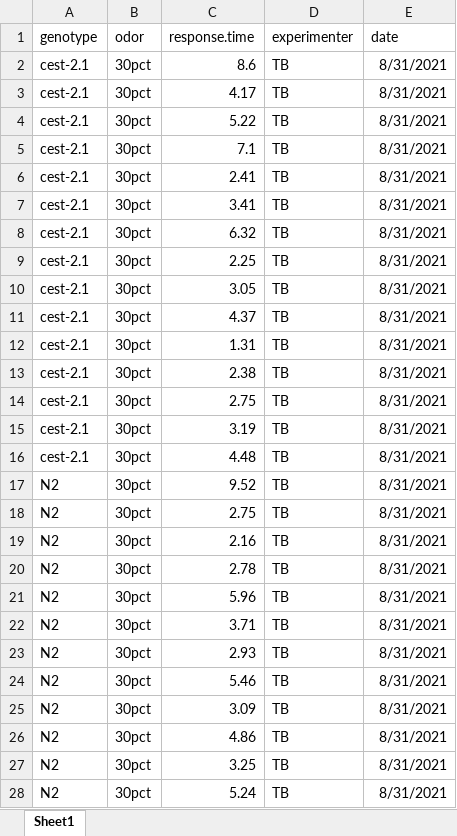
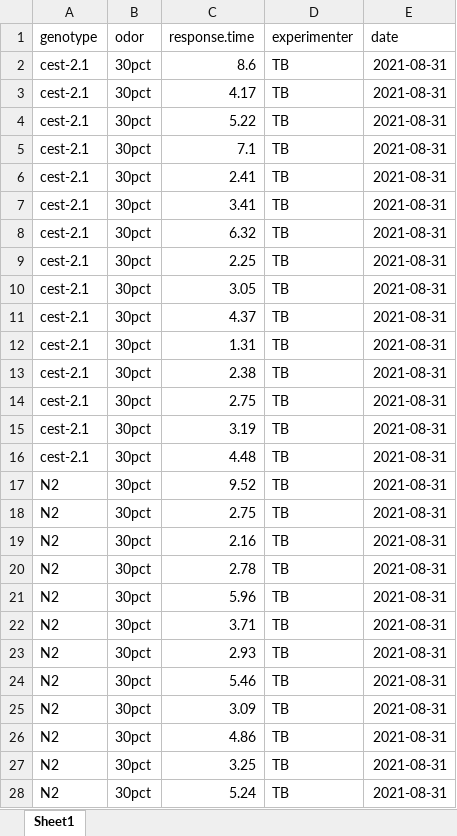
Before and after one commit to tibr36/cest-2.1-Project, an Excel workbook: data/octanol_30pct_avoidance_210831.xlsx, sheet Sheet1, drawn as a sheet; only a part is shown; values as stored, in another font and other column widths than the file's, no borders; the diff covers the shown part only; the diff names each change by its address in the sheet, - before the commit and + after, or states it on an @@ line.

```diff
--- a/data/octanol_30pct_avoidance_210831.xlsx (sheet Sheet1)
+++ b/data/octanol_30pct_avoidance_210831.xlsx (sheet Sheet1)
-E2:E28 (date): 8/31/2021
+E2:E28 (date): 2021-08-31
```
Also changed, not shown: 25 edited cells elsewhere in this sheet, data/octanol_30pct_avoidance_210810.xlsx, data/octanol_30pct_avoidance_210827.xlsx, 12 other files.
